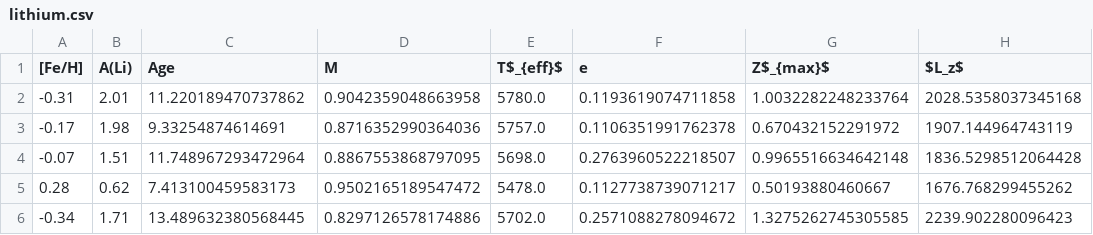
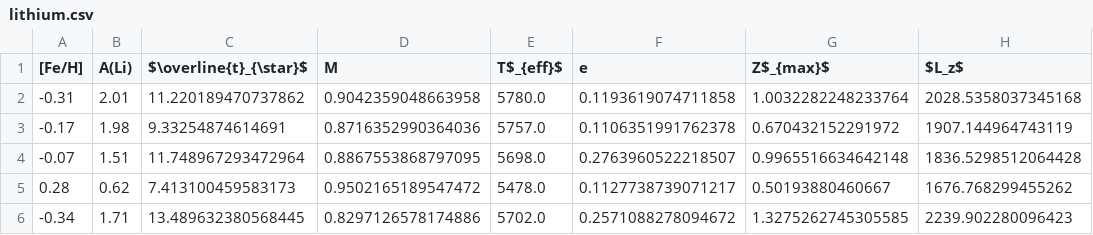
Before and after one commit to DD-Beltran-F/cachai-datasets, a CSV file: lithium.csv, drawn as a sheet; only a part is shown.

Commit message:
:zap: Update lithium dataset

```diff
--- a/lithium.csv
+++ b/lithium.csv
@@ -1,2 +1,2 @@
-[Fe/H],A(Li),Age,M,T$_{eff}$,e,Z$_{max}$,$L_z$
+[Fe/H],A(Li),$\overline{t}_{\star}$,M,T$_{eff}$,e,Z$_{max}$,$L_z$
 -0.31,2.01,11.220189470737862,0.9042359048663958,5780.0,0.1193619074711858,1.0032282248233764,2028.5358037345168
```
